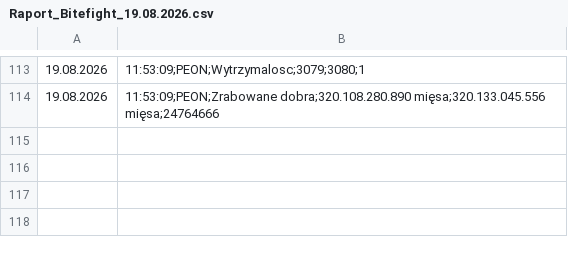
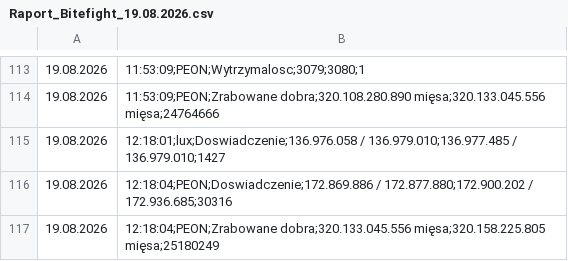
Before and after one commit to statystyki-bf/SledzikBitefight, a CSV file: Raport_Bitefight_19.08.2026.csv, drawn as a sheet; only a part is shown, gaps mark what is left out.

```diff
--- a/Raport_Bitefight_19.08.2026.csv
+++ b/Raport_Bitefight_19.08.2026.csv
@@ -114 +114,4 @@
 19.08.2026, 11:53:09;PEON;Zrabowane dobra;320.108.280.890 mięsa;320.133.045.556 mięsa;24764666
+19.08.2026, 12:18:01;lux;Doswiadczenie;136.976.058 / 136.979.010;136.977.485 / 136.979.010;1427
+19.08.2026, 12:18:04;PEON;Doswiadczenie;172.869.886 / 172.877.880;172.900.202 / 172.936.685;30316
+19.08.2026, 12:18:04;PEON;Zrabowane dobra;320.133.045.556 mięsa;320.158.225.805 mięsa;25180249
```
Also changed, not shown: 1 other file.
